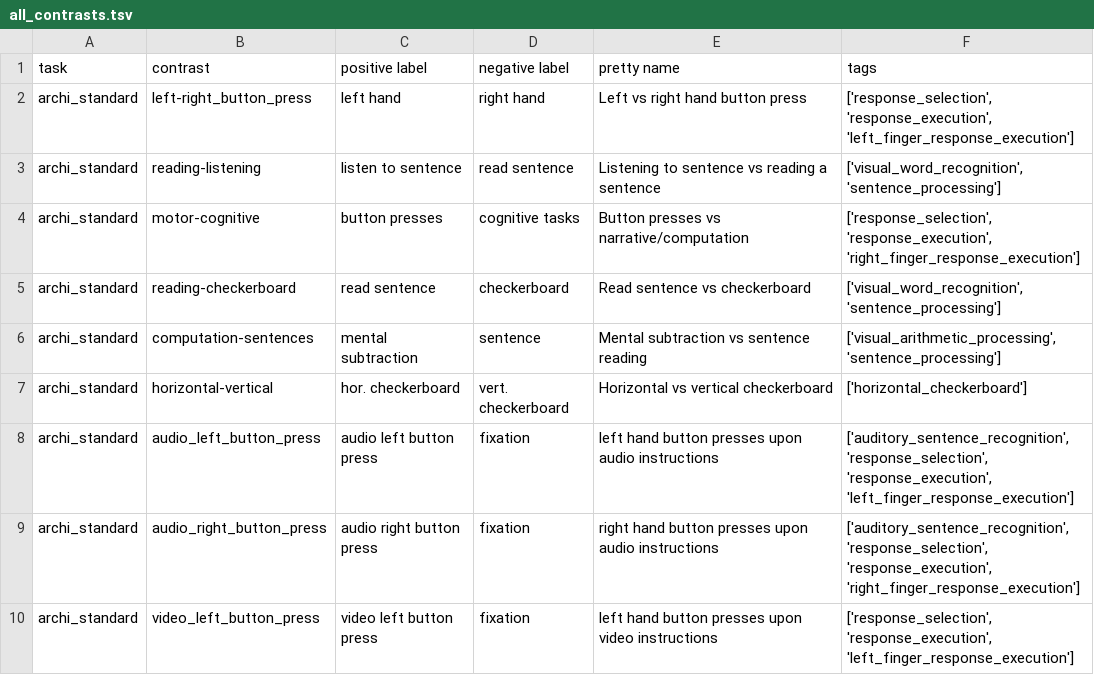
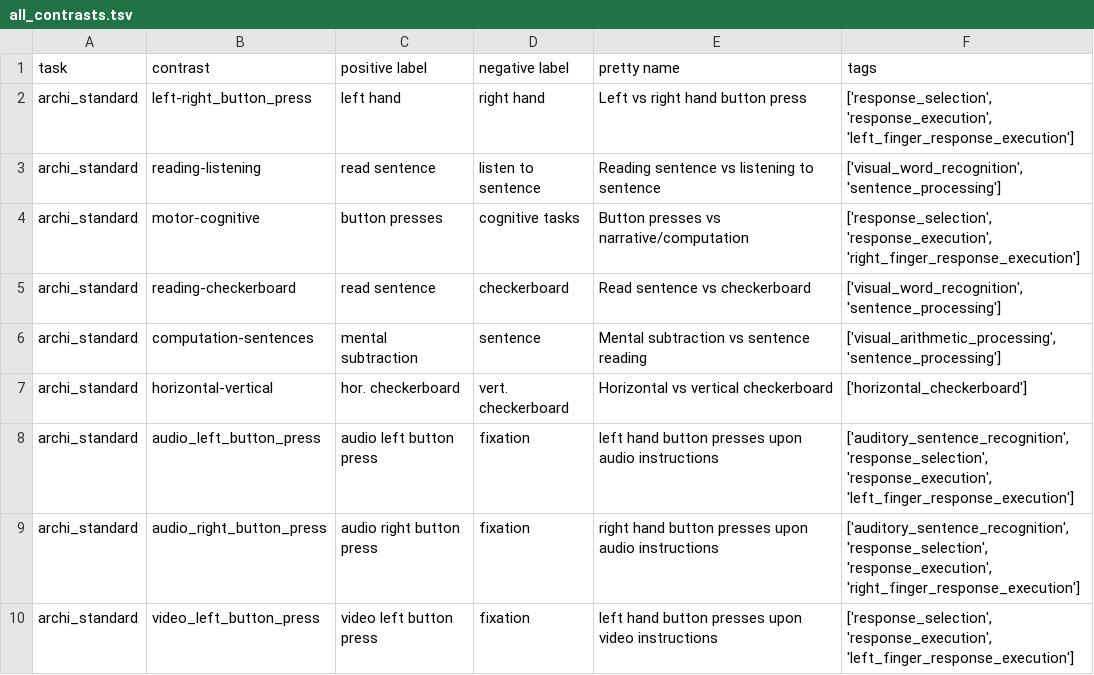
Before and after one commit to individual-brain-charting/public_analysis_code, a TSV file: ibc_data/all_contrasts.tsv, drawn as a sheet; only a part is shown.

```diff
--- a/ibc_data/all_contrasts.tsv
+++ b/ibc_data/all_contrasts.tsv
@@ -2,3 +2,3 @@ task	contrast	positive label	negative label	pretty name	tags
 archi_standard	left-right_button_press	left hand	right hand	Left vs right hand button press	['response_selection', 'response_execution', 'left_finger_response_execution']
-archi_standard	reading-listening	listen to sentence	read sentence	Listening to sentence vs reading a sentence	['visual_word_recognition', 'sentence_processing']
+archi_standard	reading-listening	read sentence	listen to sentence	Reading sentence vs listening to sentence	['visual_word_recognition', 'sentence_processing']
 archi_standard	motor-cognitive	button presses	cognitive tasks	Button presses vs narrative/computation	['response_selection', 'response_execution', 'right_finger_response_execution']
```
Also changed, not shown: 1 other file.
